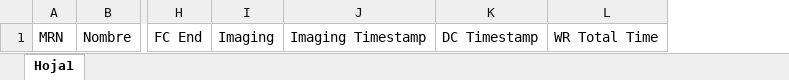
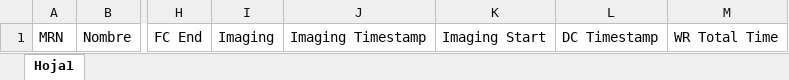
Before and after one commit to mneucollins/orthopaedics, an Excel workbook: reports/report_template.xlsx, sheet Hoja1, drawn as a sheet; only a part is shown, gaps mark what is left out; values as stored, in another font and other column widths than the file's, no borders; the diff names each change by its address in the sheet, - before the commit and + after, or states it on an @@ line.

Commit message:
adding imaging start field in the excel report

```diff
--- a/reports/report_template.xlsx (sheet Hoja1)
+++ b/reports/report_template.xlsx (sheet Hoja1)
+column K, row 1: Imaging Start
```
Also changed, not shown: 2 other files.
